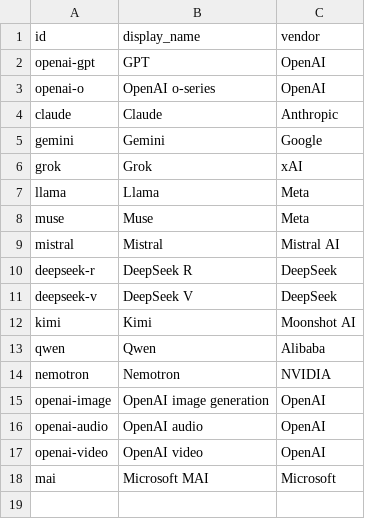
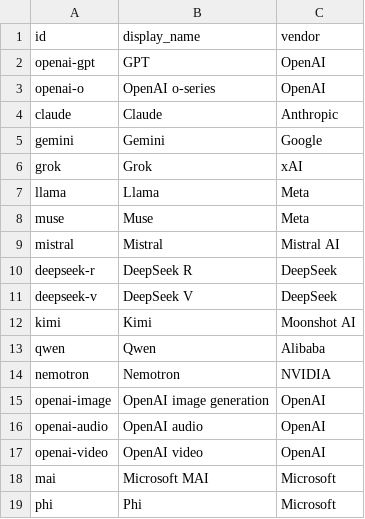
Before and after one commit to Bibbleq/frontier-model-tracker, a CSV file: generated/series.csv, drawn as a sheet.

```diff
--- a/generated/series.csv
+++ b/generated/series.csv
@@ -18 +18,2 @@ openai-video,OpenAI video,OpenAI
 mai,Microsoft MAI,Microsoft
+phi,Phi,Microsoft
```
Also changed, not shown: generated/generations.csv, generated/models.csv, 10 other files.
